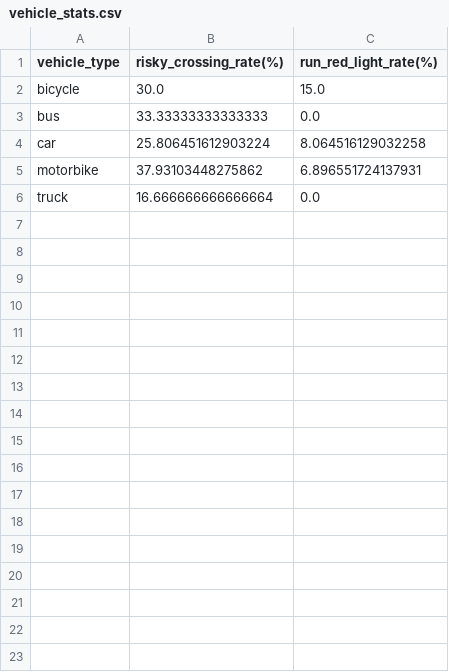
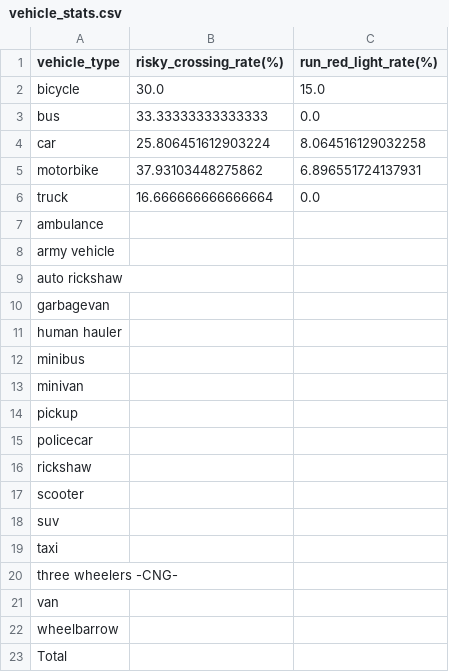
Before and after one commit to luigi-dintrono/PedX-Visualizer, a CSV file: summary_data/vehicle_stats.csv, drawn as a sheet.

Commit message:
Update project: API routes, components, scripts, and data files

```diff
--- a/summary_data/vehicle_stats.csv
+++ b/summary_data/vehicle_stats.csv
@@ -6 +6,18 @@ motorbike,37.93103448275862,6.896551724137931
 truck,16.666666666666664,0.0
+ambulance,,
+army vehicle,,
+auto rickshaw,,
+garbagevan,,
+human hauler,,
+minibus,,
+minivan,,
+pickup,,
+policecar,,
+rickshaw,,
+scooter,,
+suv,,
+taxi,,
+three wheelers -CNG-,,
+van,,
+wheelbarrow,,
+Total,,
```
Also changed, not shown: summary_data/accident_road_condition_stats.csv, 35 other files.
